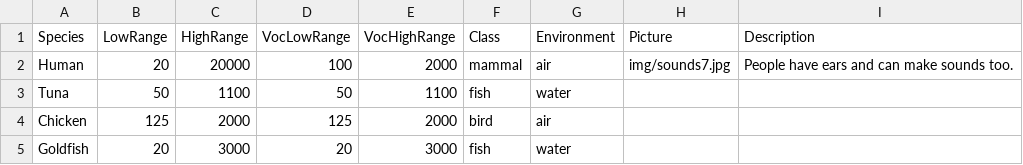
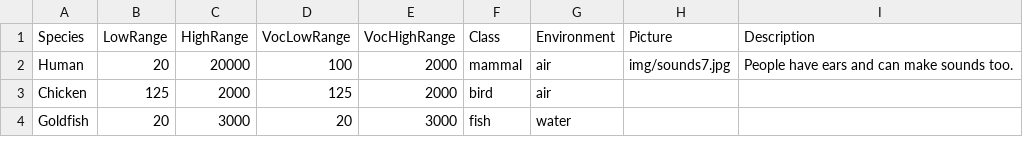
Before and after one commit to zuzap/Hearing-ranges, a CSV file: wikipedia2.csv, drawn as a sheet; only a part is shown; the diff names each change by its address in the sheet, - before the commit and + after, or states it on an @@ line.

```diff
--- a/wikipedia2.csv
+++ b/wikipedia2.csv
-row 3: Tuna | 50 | 1100 | 50 | 1100 | fish | water
```
Also changed, not shown: 3 other files.
